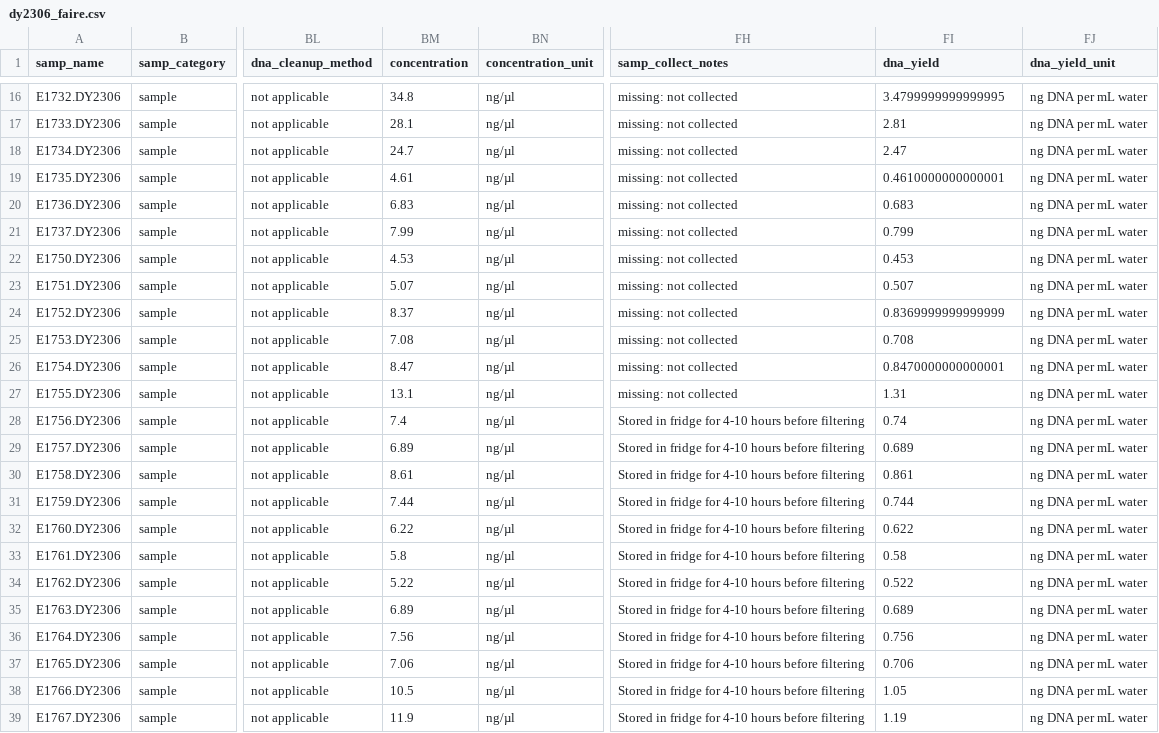
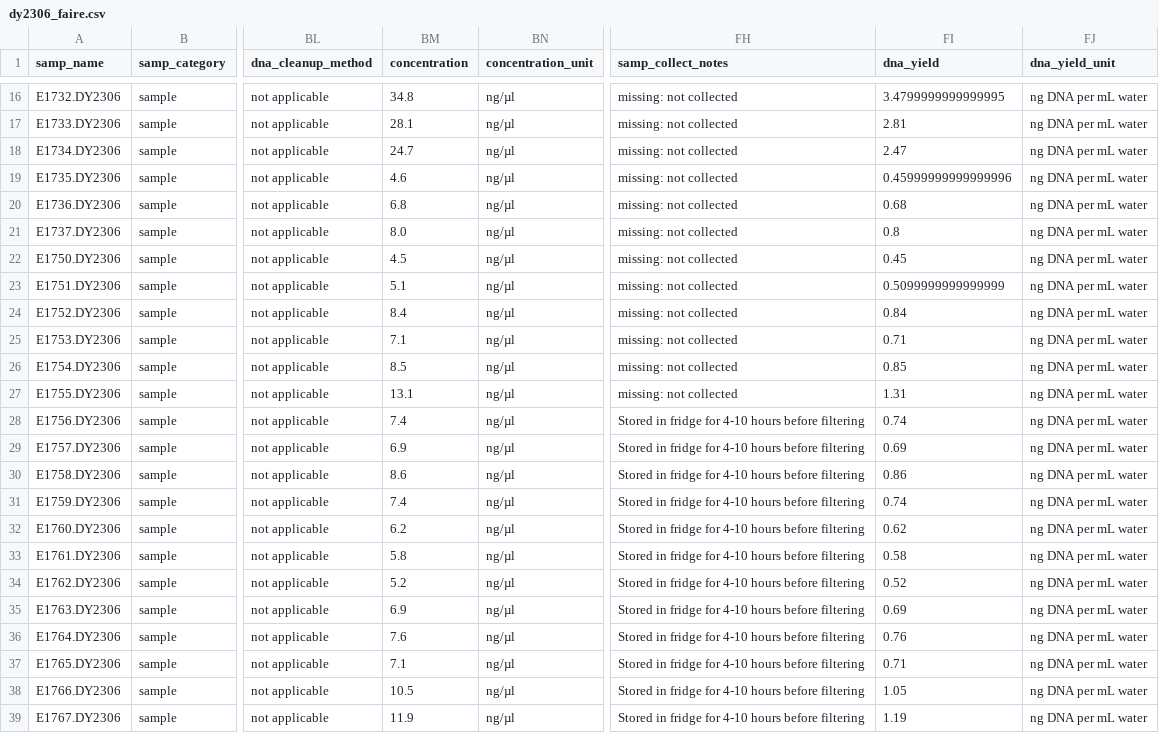
Before and after one commit to NOAA-PMEL/FAIRe-Mapping, a CSV file: projects/EcoFoci/dy2306/data/dy2306_faire.csv, drawn as a sheet; only a part is shown, gaps mark what is left out; the diff covers the shown part only; the diff names each change by its address in the sheet, - before the commit and + after, or states it on an @@ line.

```diff
--- a/projects/EcoFoci/dy2306/data/dy2306_faire.csv
+++ b/projects/EcoFoci/dy2306/data/dy2306_faire.csv
-BM19 (concentration): 4.61
+BM19 (concentration): 4.6
-FI19 (dna_yield): 0.4610000000000001
+FI19 (dna_yield): 0.45999999999999996
-BM20 (concentration): 6.83
+BM20 (concentration): 6.8
-FI20 (dna_yield): 0.683
+FI20 (dna_yield): 0.68
-BM21 (concentration): 7.99
+BM21 (concentration): 8.0
-FI21 (dna_yield): 0.799
+FI21 (dna_yield): 0.8
-BM22 (concentration): 4.53
+BM22 (concentration): 4.5
-FI22 (dna_yield): 0.453
+FI22 (dna_yield): 0.45
-BM23 (concentration): 5.07
+BM23 (concentration): 5.1
-FI23 (dna_yield): 0.507
+FI23 (dna_yield): 0.5099999999999999
-BM24 (concentration): 8.37
+BM24 (concentration): 8.4
-FI24 (dna_yield): 0.8369999999999999
+FI24 (dna_yield): 0.84
-BM25 (concentration): 7.08
+BM25 (concentration): 7.1
-FI25 (dna_yield): 0.708
+FI25 (dna_yield): 0.71
-BM26 (concentration): 8.47
+BM26 (concentration): 8.5
-FI26 (dna_yield): 0.8470000000000001
+FI26 (dna_yield): 0.85
-BM29 (concentration): 6.89
+BM29 (concentration): 6.9
-FI29 (dna_yield): 0.689
+FI29 (dna_yield): 0.69
-BM30 (concentration): 8.61
+BM30 (concentration): 8.6
-FI30 (dna_yield): 0.861
+FI30 (dna_yield): 0.86
-BM31 (concentration): 7.44
+BM31 (concentration): 7.4
-FI31 (dna_yield): 0.744
+FI31 (dna_yield): 0.74
-BM32 (concentration): 6.22
+BM32 (concentration): 6.2
-FI32 (dna_yield): 0.622
+FI32 (dna_yield): 0.62
-BM34 (concentration): 5.22
+BM34 (concentration): 5.2
-FI34 (dna_yield): 0.522
+FI34 (dna_yield): 0.52
-BM35 (concentration): 6.89
+BM35 (concentration): 6.9
-FI35 (dna_yield): 0.689
+FI35 (dna_yield): 0.69
-BM36 (concentration): 7.56
+BM36 (concentration): 7.6
-FI36 (dna_yield): 0.756
+FI36 (dna_yield): 0.76
-BM37 (concentration): 7.06
+BM37 (concentration): 7.1
-FI37 (dna_yield): 0.706
+FI37 (dna_yield): 0.71
```
Also changed, not shown: 52 edited cells elsewhere in this file, projects/EcoFoci/dy2012/data/dy2012_faire.csv, projects/EcoFoci/dy2209/data/dy2209_faire.csv, 4 other files.
